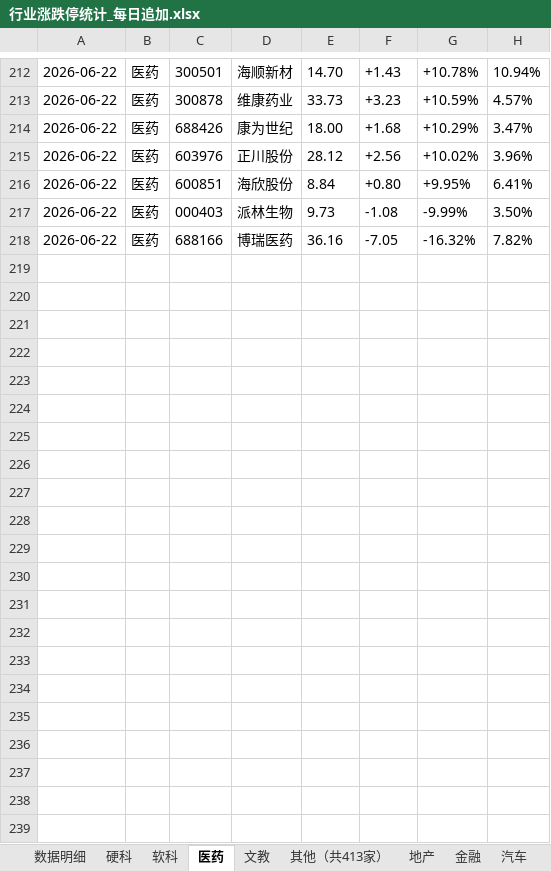
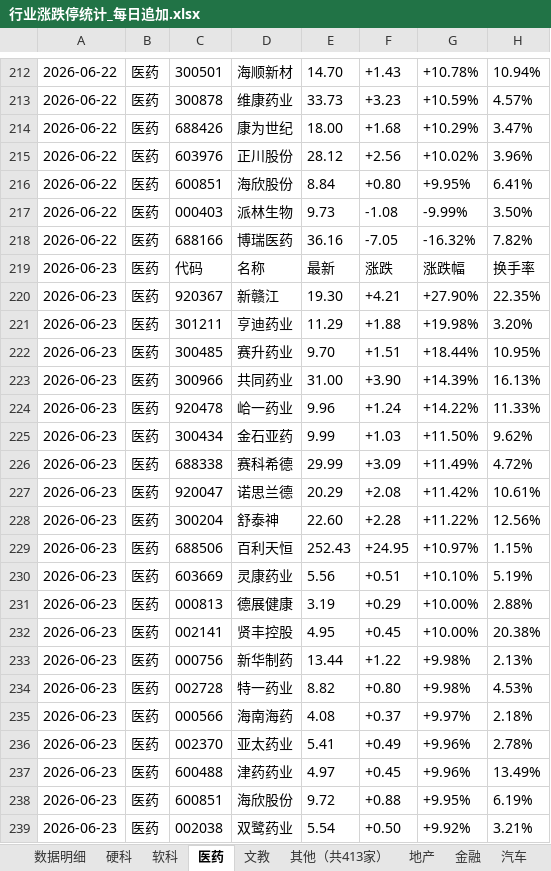
Before and after one commit to Haaasan888/fetch_data, an Excel workbook: 行业涨跌停统计_每日追加.xlsx, sheet 医药, drawn as a sheet; only a part is shown, gaps mark what is left out; values as stored, in another font and other column widths than the file's, no borders; the diff names each change by its address in the sheet, - before the commit and + after, or states it on an @@ line.

```diff
--- a/行业涨跌停统计_每日追加.xlsx (sheet 医药)
+++ b/行业涨跌停统计_每日追加.xlsx (sheet 医药)
+row 219: 2026-06-23 | 医药 | 代码 | 名称 | 最新 | 涨跌 | 涨跌幅 | 换手率
+row 220: 2026-06-23 | 医药 | 920367 | 新赣江 | 19.30 | +4.21 | +27.90% | 22.35%
+row 221: 2026-06-23 | 医药 | 301211 | 亨迪药业 | 11.29 | +1.88 | +19.98% | 3.20%
+row 222: 2026-06-23 | 医药 | 300485 | 赛升药业 | 9.70 | +1.51 | +18.44% | 10.95%
+row 223: 2026-06-23 | 医药 | 300966 | 共同药业 | 31.00 | +3.90 | +14.39% | 16.13%
+row 224: 2026-06-23 | 医药 | 920478 | 峆一药业 | 9.96 | +1.24 | +14.22% | 11.33%
+row 225: 2026-06-23 | 医药 | 300434 | 金石亚药 | 9.99 | +1.03 | +11.50% | 9.62%
+row 226: 2026-06-23 | 医药 | 688338 | 赛科希德 | 29.99 | +3.09 | +11.49% | 4.72%
+row 227: 2026-06-23 | 医药 | 920047 | 诺思兰德 | 20.29 | +2.08 | +11.42% | 10.61%
+row 228: 2026-06-23 | 医药 | 300204 | 舒泰神 | 22.60 | +2.28 | +11.22% | 12.56%
+row 229: 2026-06-23 | 医药 | 688506 | 百利天恒 | 252.43 | +24.95 | +10.97% | 1.15%
+row 230: 2026-06-23 | 医药 | 603669 | 灵康药业 | 5.56 | +0.51 | +10.10% | 5.19%
+row 231: 2026-06-23 | 医药 | 000813 | 德展健康 | 3.19 | +0.29 | +10.00% | 2.88%
+row 232: 2026-06-23 | 医药 | 002141 | 贤丰控股 | 4.95 | +0.45 | +10.00% | 20.38%
+row 233: 2026-06-23 | 医药 | 000756 | 新华制药 | 13.44 | +1.22 | +9.98% | 2.13%
+row 234: 2026-06-23 | 医药 | 002728 | 特一药业 | 8.82 | +0.80 | +9.98% | 4.53%
+row 235: 2026-06-23 | 医药 | 000566 | 海南海药 | 4.08 | +0.37 | +9.97% | 2.18%
+row 236: 2026-06-23 | 医药 | 002370 | 亚太药业 | 5.41 | +0.49 | +9.96% | 2.78%
+row 237: 2026-06-23 | 医药 | 600488 | 津药药业 | 4.97 | +0.45 | +9.96% | 13.49%
+row 238: 2026-06-23 | 医药 | 600851 | 海欣股份 | 9.72 | +0.88 | +9.95% | 6.19%
+row 239: 2026-06-23 | 医药 | 002038 | 双鹭药业 | 5.54 | +0.50 | +9.92% | 3.21%
```
Also changed, not shown: sheet 数据明细, sheet 制造, sheet 资源, sheet 硬科, sheet 其他（共413家）, sheet 地产, 7 more sheets.
